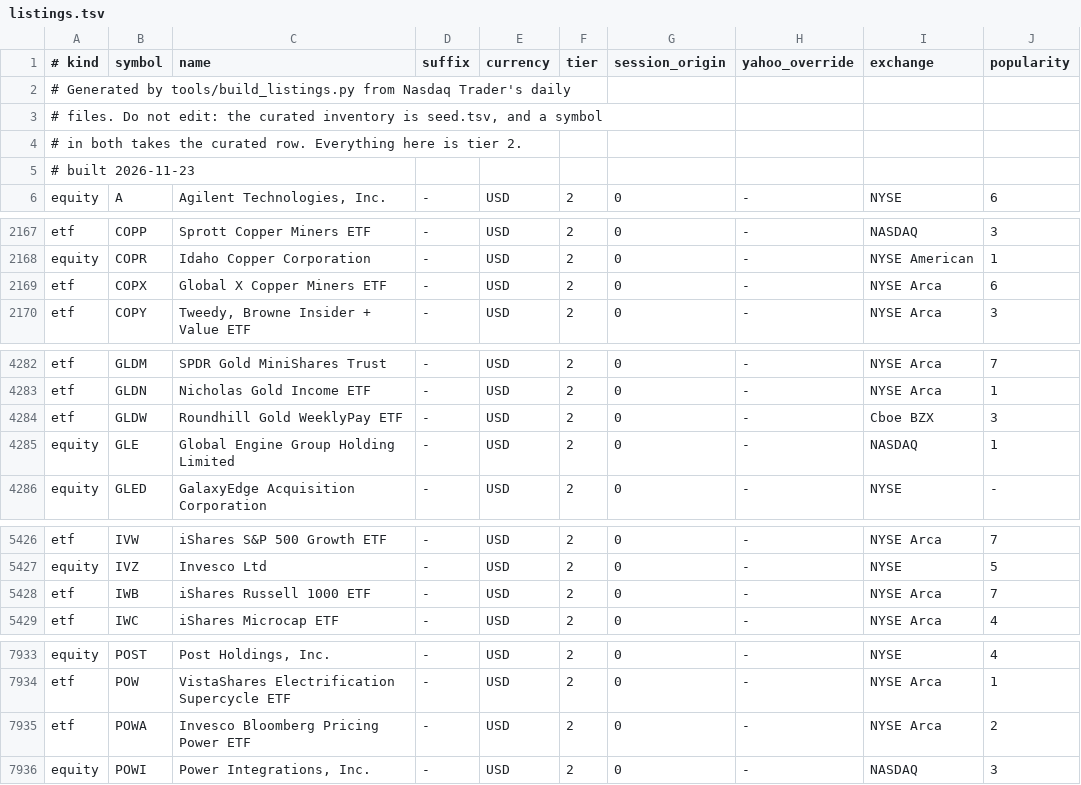
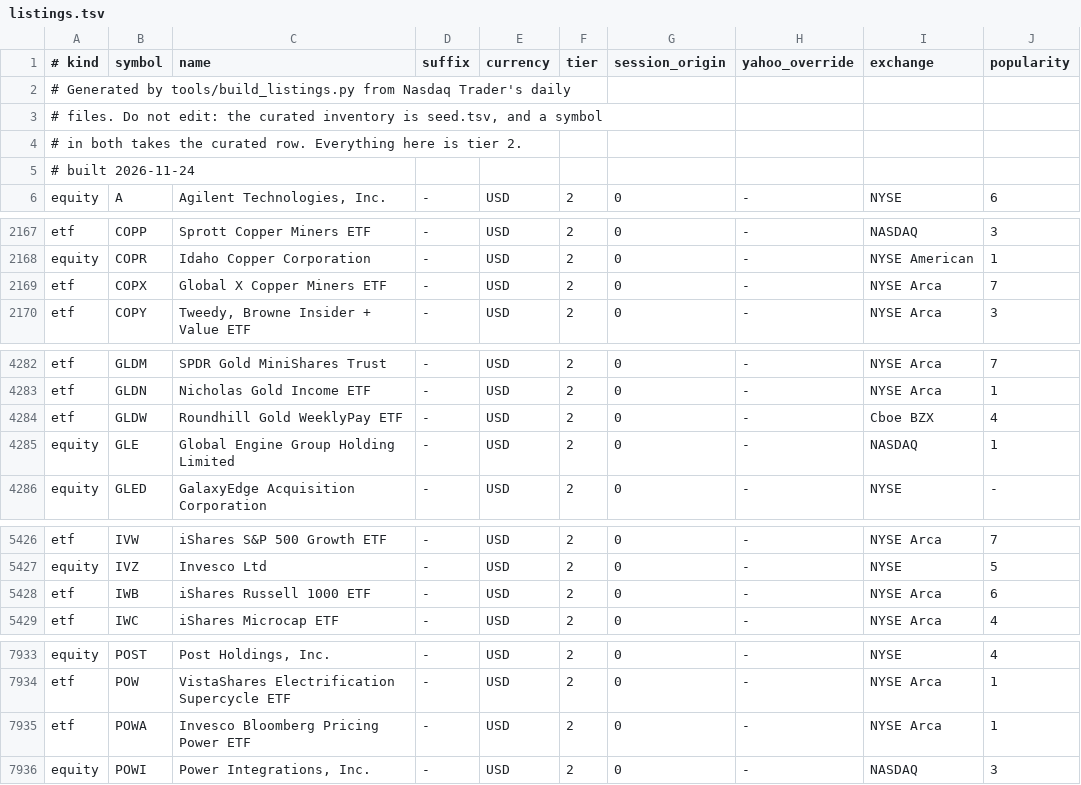
Before and after one commit to jorgemanrubia/omacharts, a TSV file: crates/omacharts-engine/src/listings.tsv, drawn as a sheet; only a part is shown, gaps mark what is left out; the diff covers the shown part only.

```diff
--- a/crates/omacharts-engine/src/listings.tsv
+++ b/crates/omacharts-engine/src/listings.tsv
@@ -4,3 +4,3 @@
 # in both takes the curated row. Everything here is tier 2.
-# built 2026-11-23
+# built 2026-11-24
 equity	A	Agilent Technologies, Inc.	-	USD	2	0	-	NYSE	6
@@ -2168,3 +2168,3 @@ etf	COPP	Sprott Copper Miners ETF	-	USD	2	0	-	NASDAQ	3
 equity	COPR	Idaho Copper Corporation	-	USD	2	0	-	NYSE American	1
-etf	COPX	Global X Copper Miners ETF	-	USD	2	0	-	NYSE Arca	6
+etf	COPX	Global X Copper Miners ETF	-	USD	2	0	-	NYSE Arca	7
 etf	COPY	Tweedy, Browne Insider + Value ETF	-	USD	2	0	-	NYSE Arca	3
@@ -4283,3 +4283,3 @@ etf	GLDM	SPDR Gold MiniShares Trust	-	USD	2	0	-	NYSE Arca	7
 etf	GLDN	Nicholas Gold Income ETF	-	USD	2	0	-	NYSE Arca	1
-etf	GLDW	Roundhill Gold WeeklyPay ETF	-	USD	2	0	-	Cboe BZX	3
+etf	GLDW	Roundhill Gold WeeklyPay ETF	-	USD	2	0	-	Cboe BZX	4
 equity	GLE	Global Engine Group Holding Limited	-	USD	2	0	-	NASDAQ	1
@@ -5427,3 +5427,3 @@ etf	IVW	iShares S&P 500 Growth ETF	-	USD	2	0	-	NYSE Arca	7
 equity	IVZ	Invesco Ltd	-	USD	2	0	-	NYSE	5
-etf	IWB	iShares Russell 1000 ETF	-	USD	2	0	-	NYSE Arca	7
+etf	IWB	iShares Russell 1000 ETF	-	USD	2	0	-	NYSE Arca	6
 etf	IWC	iShares Microcap ETF	-	USD	2	0	-	NYSE Arca	4
@@ -7934,3 +7934,3 @@ equity	POST	Post Holdings, Inc.	-	USD	2	0	-	NYSE	4
 etf	POW	VistaShares Electrification Supercycle ETF	-	USD	2	0	-	NYSE Arca	1
-etf	POWA	Invesco Bloomberg Pricing Power ETF	-	USD	2	0	-	NYSE Arca	2
+etf	POWA	Invesco Bloomberg Pricing Power ETF	-	USD	2	0	-	NYSE Arca	1
 equity	POWI	Power Integrations, Inc.	-	USD	2	0	-	NASDAQ	3
```
Also changed, not shown: 5 edited cells elsewhere in this file.
